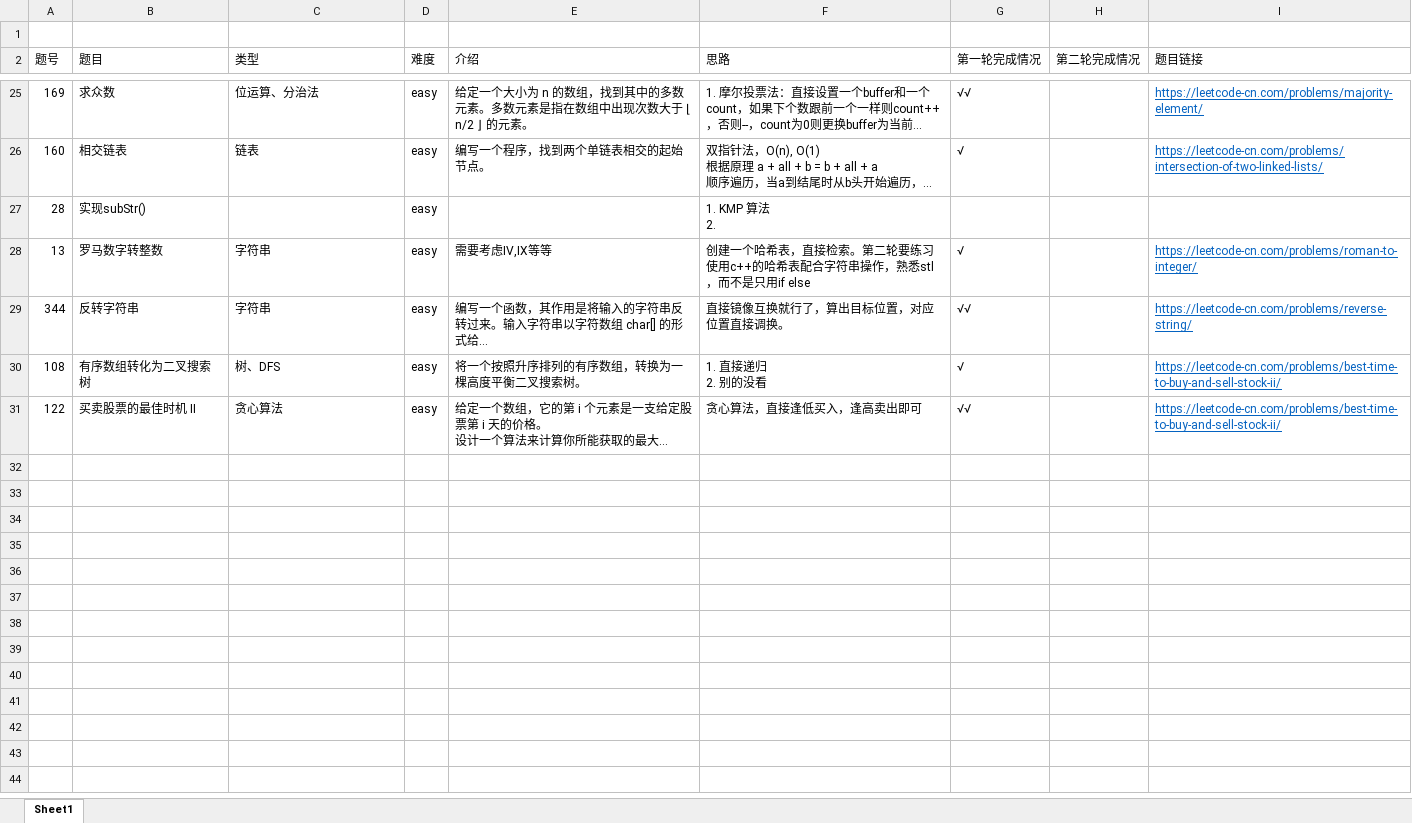
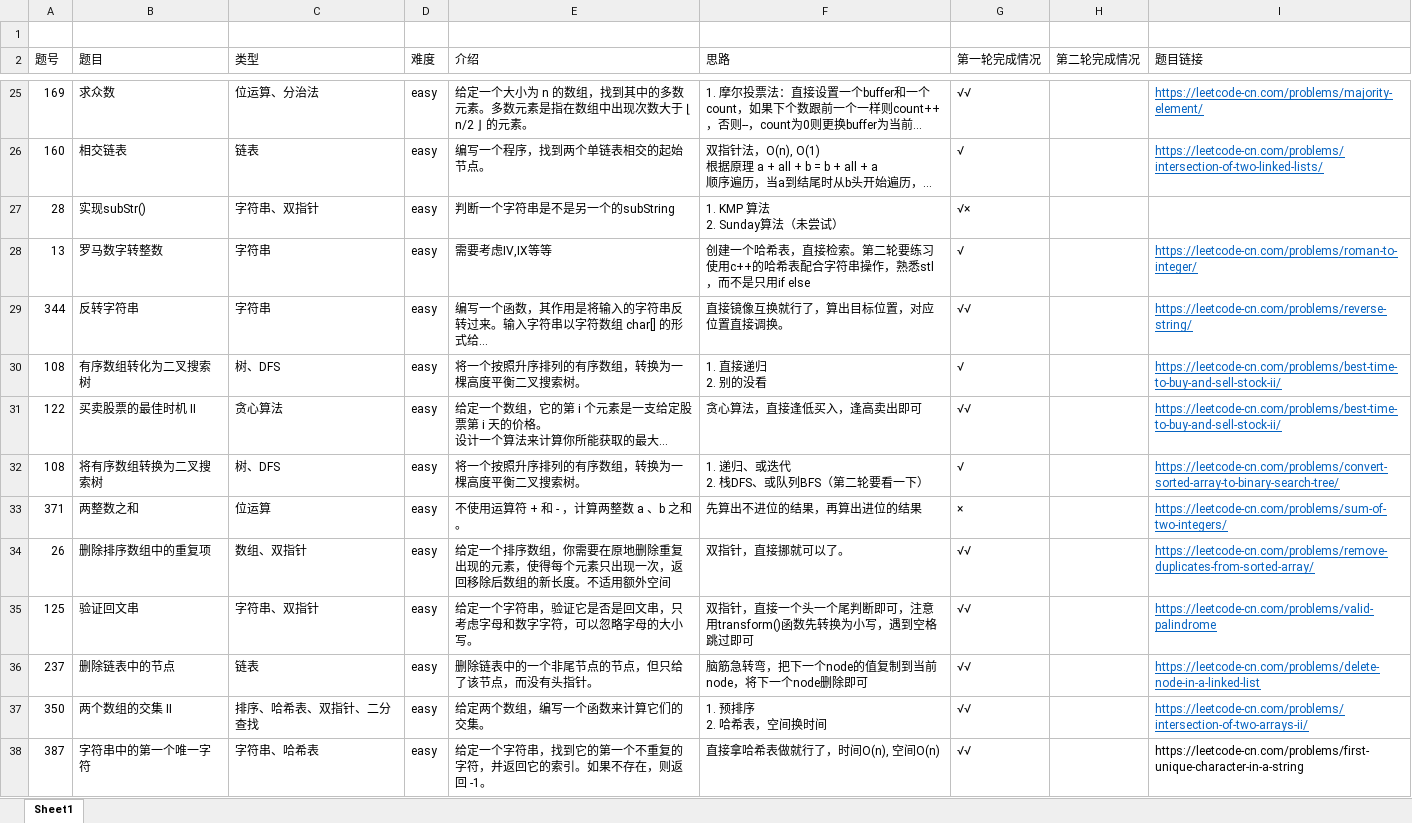
Before and after one commit to AlanChaw/Cpp_notes, an Excel workbook: leetcode记录.xlsx, sheet Sheet1, drawn as a sheet; only a part is shown, gaps mark what is left out; long unchanged cells end in …; values as stored, in another font and other column widths than the file's, no borders; ↵ is a line break in a cell; the diff covers the shown part only; the diff names each change by its address in the sheet, - before the commit and + after, or states it on an @@ line.

Commit message:
finish easy

```diff
--- a/leetcode记录.xlsx (sheet Sheet1)
+++ b/leetcode记录.xlsx (sheet Sheet1)
-C27 (类型): (empty)
+C27 (类型): 字符串、双指针
-E27 (介绍): (empty)
+E27 (介绍): 判断一个字符串是不是另一个的subString
-F27 (思路): 1. KMP 算法 ↵ 2.
+F27 (思路): 1. KMP 算法 ↵ 2. Sunday算法（未尝试）
-G27 (第一轮完成情况): (empty)
+G27 (第一轮完成情况): √×
+row 32: 108 | 将有序数组转换为二叉搜索树 | 树、DFS | easy | 将一个按照升序排列的有序数组，转换为一棵高度平衡二叉搜索树。 | 1. 递归、或迭代 ↵ 2. 栈DFS、或队列BFS（第二轮要看一下） | √ |  | https://leetcode-cn.com/problems/convert-sorted-array-to-binary-search-tree/
+row 33: 371 | 两整数之和 | 位运算 | easy | 不使用运算符 + 和 - ，计算两整数 a 、b 之和。 | 先算出不进位的结果，再算出进位的结果 | × |  | https://leetcode-cn.com/problems/sum-of-two-integers/
+row 34: 26 | 删除排序数组中的重复项 | 数组、双指针 | easy | 给定一个排序数组，你需要在原地删除重复出现的元素，使得每个元素只出现一次，返回移除后数组的新长度。不适用额外空间 | 双指针，直接挪就可以了。 | √√ |  | https://leetcode-cn.com/problems/remove-duplicates-from-sorted-array/
+row 35: 125 | 验证回文串 | 字符串、双指针 | easy | 给定一个字符串，验证它是否是回文串，只考虑字母和数字字符，可以忽略字母的大小写。 | 双指针，直接一个头一个尾判断即可，注意用transform()函数先转换为小写，遇到空格跳过即可 | √√ |  | https://leetcode-cn.com/problems/valid-palindrome
+row 36: 237 | 删除链表中的节点 | 链表 | easy | 删除链表中的一个非尾节点的节点，但只给了该节点，而没有头指针。 | 脑筋急转弯，把下一个node的值复制到当前node，将下一个node删除即可 | √√ |  | https://leetcode-cn.com/problems/delete-node-in-a-linked-list
+row 37: 350 | 两个数组的交集 II | 排序、哈希表、双指针、二分查找 | easy | 给定两个数组，编写一个函数来计算它们的交集。 | 1. 预排序 ↵ 2. 哈希表，空间换时间 | √√ |  | https://leetcode-cn.com/problems/intersection-of-two-arrays-ii/
+row 38: 387 | 字符串中的第一个唯一字符 | 字符串、哈希表 | easy | 给定一个字符串，找到它的第一个不重复的字符，并返回它的索引。如果不存在，则返回 -1。 | 直接拿哈希表做就行了，时间O(n), 空间O(n) | √√ |  | https://leetcode-cn.com/problems/first-unique-character-in-a-string
```
Also changed, not shown: 12 added rows elsewhere in this sheet, 1 other file.
